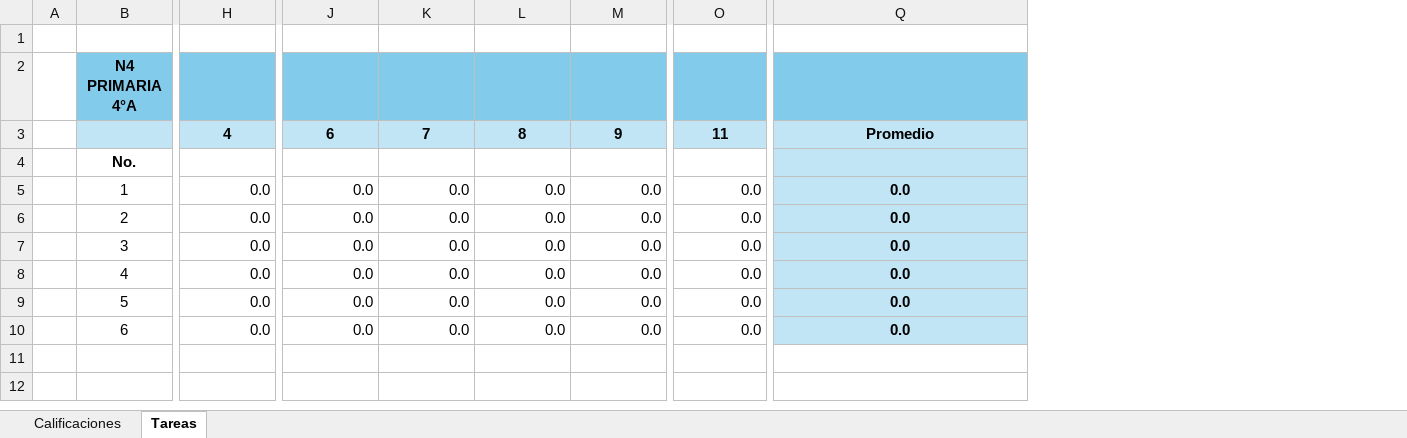
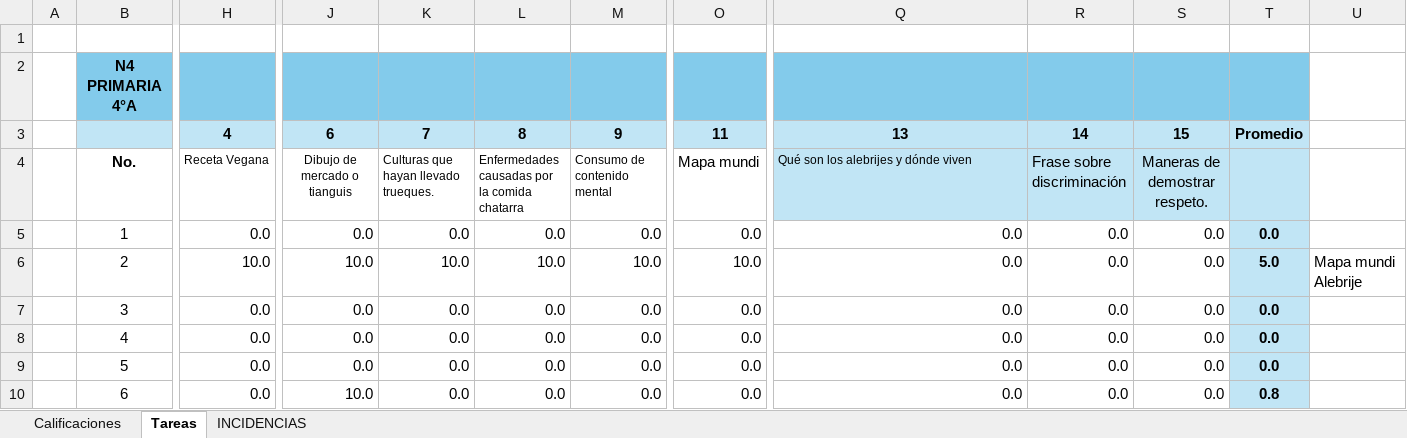
Before and after one commit to ElisaGuerra/Meraki, an Excel workbook: Calificaciones 2025-2026/N4_ENS_C.xlsx, sheet Tareas, drawn as a sheet; only a part is shown, gaps mark what is left out; values as stored, in another font and other column widths than the file's, no borders; the diff covers the shown part only; the diff names each change by its address in the sheet, - before the commit and + after, or states it on an @@ line.

```diff
--- a/Calificaciones 2025-2026/N4_ENS_C.xlsx (sheet Tareas)
+++ b/Calificaciones 2025-2026/N4_ENS_C.xlsx (sheet Tareas)
+sheet tab: INCIDENCIAS
+column R, rows 3-10: 14 | Frase sobre discriminación | 0.0 | 0.0 | 0.0 | 0.0 | 0.0 | 0.0
+column S, rows 3-10: 15 | Maneras de demostrar respeto. | 0.0 | 0.0 | 0.0 | 0.0 | 0.0 | 0.0
+column T, rows 3-10: Promedio |  | 0.0 | 5.0 | 0.0 | 0.0 | 0.0 | 0.8
+column U, row 6: Mapa mundi Alebrije
-Q3: Promedio
+Q3: 13
-H4: (empty)
+H4: Receta Vegana
-J4: (empty)
+J4: Dibujo de mercado o tianguis
-K4: (empty)
+K4: Culturas que hayan llevado trueques.
-L4: (empty)
+L4: Enfermedades causadas por la comida chatarra
-M4: (empty)
+M4: Consumo de contenido mental
-O4: (empty)
+O4: Mapa mundi
-Q4: (empty)
+Q4: Qué son los alebrijes y dónde viven
@@ Q5:Q10 fill: #C1E5F5 → none, bold: on → off, alignment: center → right @@
-H6: 0.0
+H6: 10.0
-J6: 0.0
+J6: 10.0
-K6: 0.0
+K6: 10.0
-L6: 0.0
+L6: 10.0
-M6: 0.0
+M6: 10.0
-O6: 0.0
+O6: 10.0
-J10: 0.0
+J10: 10.0
```
Also changed, not shown: 5 edited cells elsewhere in this sheet, sheet Calificaciones, formulas that keep their value, Calificaciones 2025-2026/N3_ENS_C.xlsx, Calificaciones 2025-2026/N6_ENS_C.xlsx, 16 other files.
